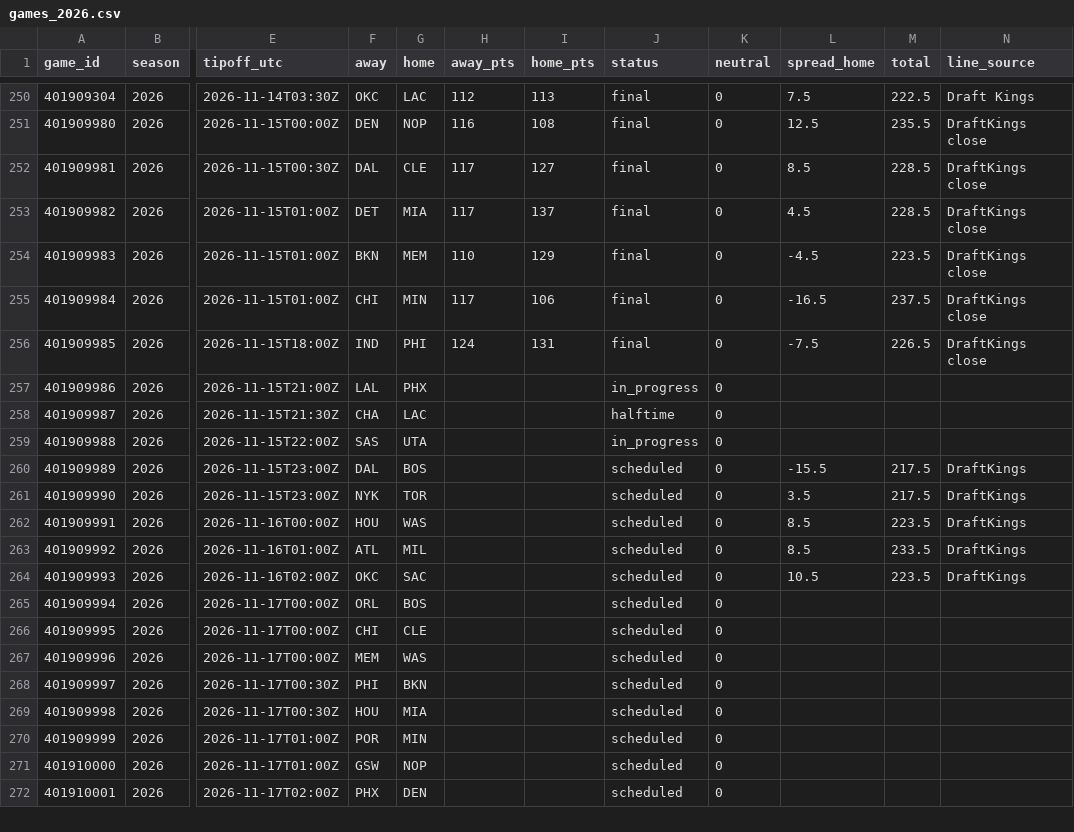
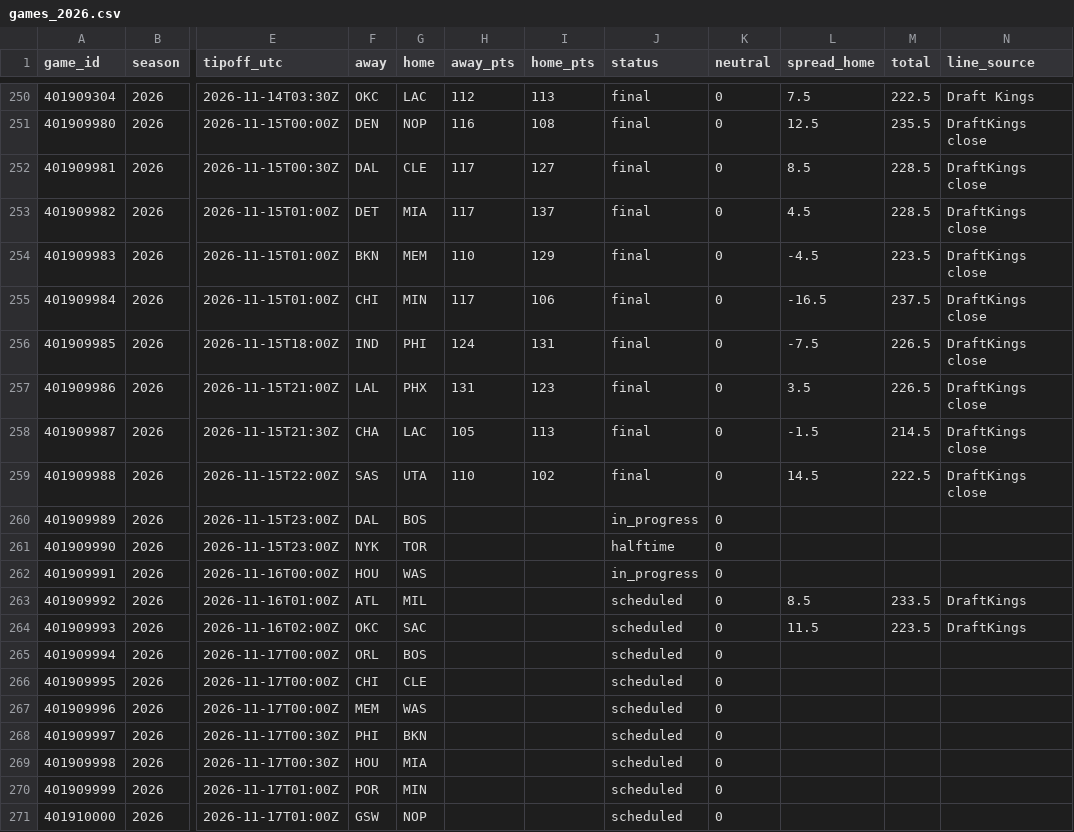
Before and after one commit to adnwkr/KalshiAgent, a CSV file: nba-kalshi/data/results/games_2026.csv, drawn as a sheet; only a part is shown, gaps mark what is left out; the shorter side is filled out with more unchanged rows; the diff names each change by its address in the sheet, - before the commit and + after, or states it on an @@ line.

```diff
--- a/nba-kalshi/data/results/games_2026.csv
+++ b/nba-kalshi/data/results/games_2026.csv
-H257 (away_pts): (empty)
+H257 (away_pts): 131
-I257 (home_pts): (empty)
+I257 (home_pts): 123
-J257 (status): in_progress
+J257 (status): final
-L257 (spread_home): (empty)
+L257 (spread_home): 3.5
-M257 (total): (empty)
+M257 (total): 226.5
-N257:N259 (line_source): (empty)
+N257:N259 (line_source): DraftKings close
-H258 (away_pts): (empty)
+H258 (away_pts): 105
-I258 (home_pts): (empty)
+I258 (home_pts): 113
-J258 (status): halftime
+J258 (status): final
-L258 (spread_home): (empty)
+L258 (spread_home): -1.5
-M258 (total): (empty)
+M258 (total): 214.5
-H259 (away_pts): (empty)
+H259 (away_pts): 110
-I259 (home_pts): (empty)
+I259 (home_pts): 102
-J259 (status): in_progress
+J259 (status): final
-L259 (spread_home): (empty)
+L259 (spread_home): 14.5
-M259 (total): (empty)
+M259 (total): 222.5
-J260 (status): scheduled
+J260 (status): in_progress
-L260 (spread_home): -15.5
+L260 (spread_home): (empty)
-M260:M261 (total): 217.5
+M260:M261 (total): (empty)
-N260:N262 (line_source): DraftKings
+N260:N262 (line_source): (empty)
-J261 (status): scheduled
+J261 (status): halftime
-L261 (spread_home): 3.5
+L261 (spread_home): (empty)
-J262 (status): scheduled
+J262 (status): in_progress
-L262 (spread_home): 8.5
+L262 (spread_home): (empty)
-M262 (total): 223.5
+M262 (total): (empty)
-L264 (spread_home): 10.5
+L264 (spread_home): 11.5
```
Also changed, not shown: 16 other files.
